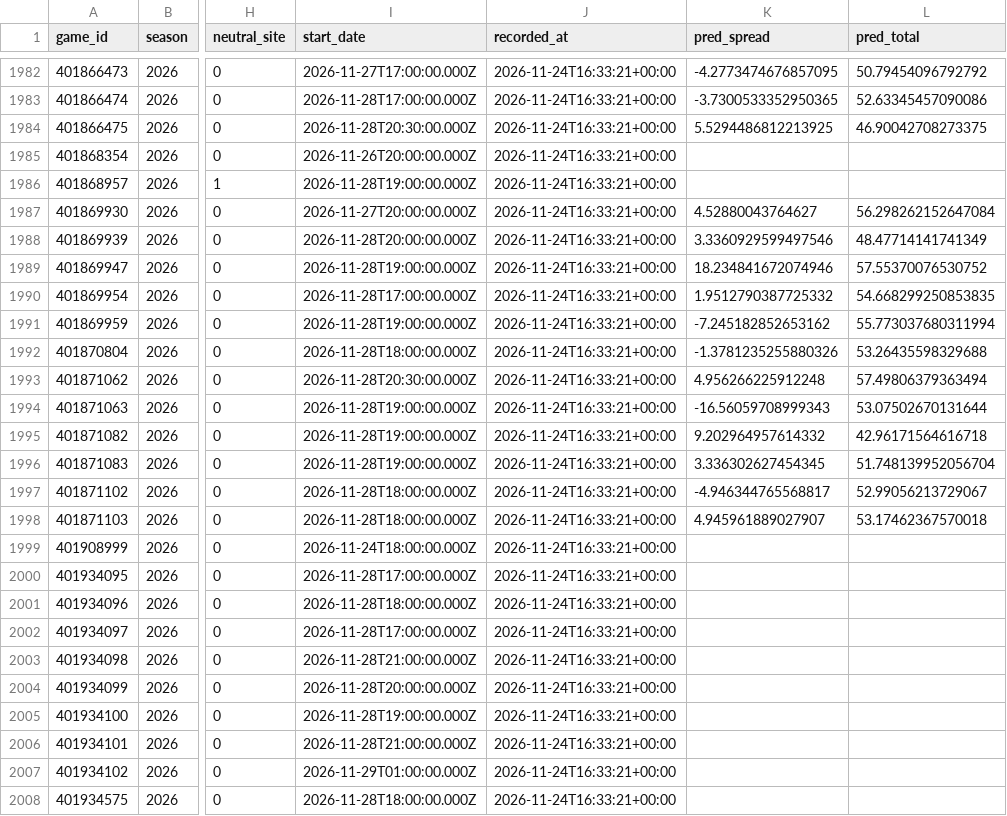
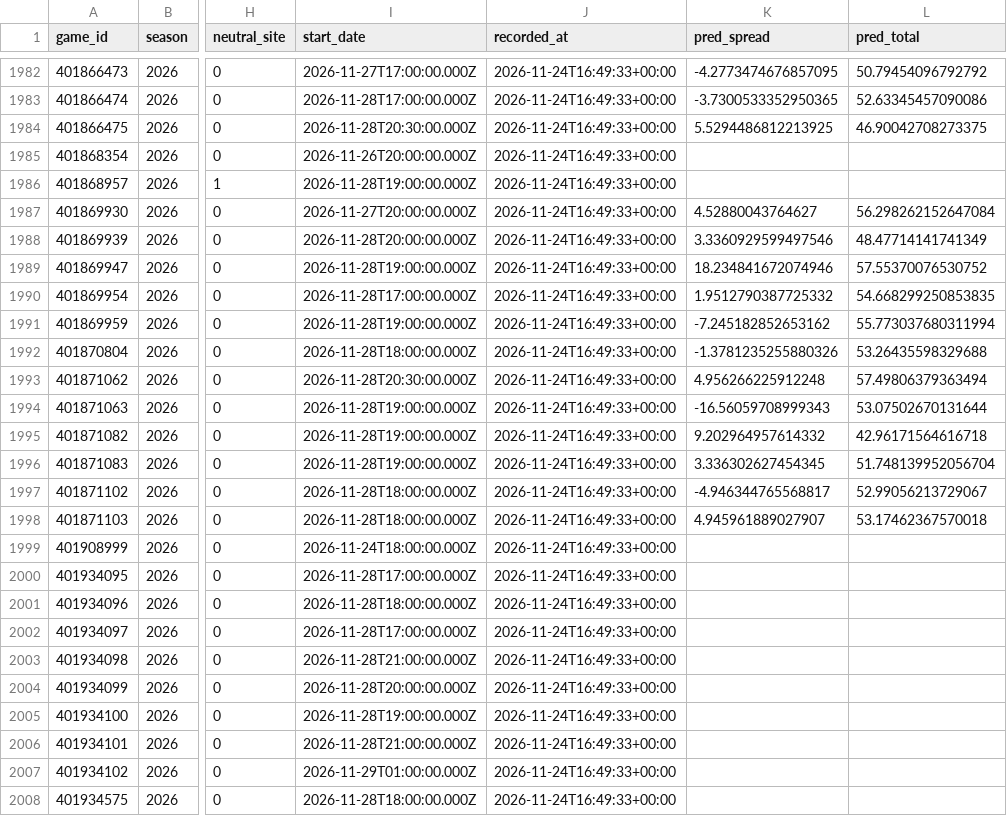
Before and after one commit to abwake55/CFB-26-Model, a CSV file: outputs/predictions/ledger_2026.csv, drawn as a sheet; only a part is shown, gaps mark what is left out; the diff covers the shown part only; the diff names each change by its address in the sheet, - before the commit and + after, or states it on an @@ line.

```diff
--- a/outputs/predictions/ledger_2026.csv
+++ b/outputs/predictions/ledger_2026.csv
-J1982:J2008 (recorded_at): 2026-11-24T16:33:21+00:00
+J1982:J2008 (recorded_at): 2026-11-24T16:49:33+00:00
```
Also changed, not shown: 86 edited cells elsewhere in this file, 6 other files.
